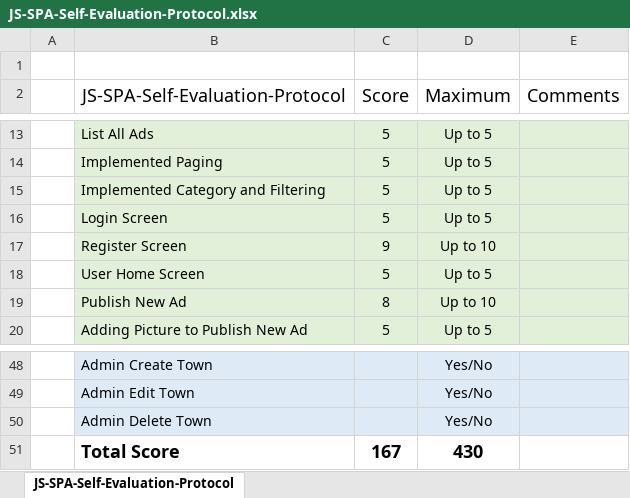
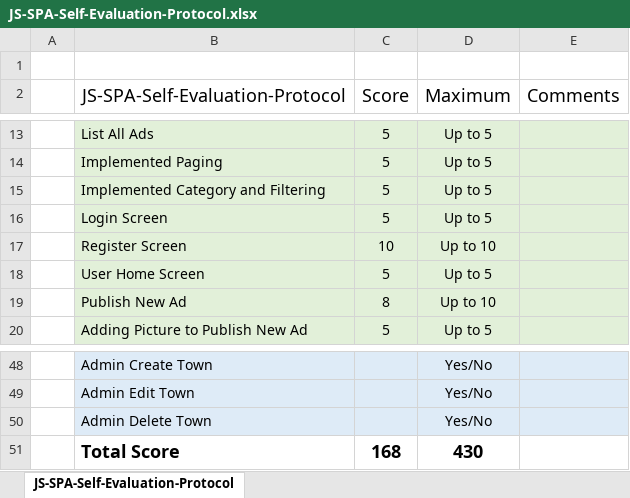
Before and after one commit to JiVeNcE/Ads-Angular, an Excel workbook: JS-SPA-Self-Evaluation-Protocol.xlsx, sheet JS-SPA-Self-Evaluation-Protocol, drawn as a sheet; only a part is shown, gaps mark what is left out; values as stored, in another font and other column widths than the file's, no borders; the diff names each change by its address in the sheet, - before the commit and + after, or states it on an @@ line.

```diff
--- a/JS-SPA-Self-Evaluation-Protocol.xlsx (sheet JS-SPA-Self-Evaluation-Protocol)
+++ b/JS-SPA-Self-Evaluation-Protocol.xlsx (sheet JS-SPA-Self-Evaluation-Protocol)
-C17 (Score): 9
+C17 (Score): 10
-C51 (Score): 167
+C51 (Score): 168
```
Also changed, not shown: 12 other files.
